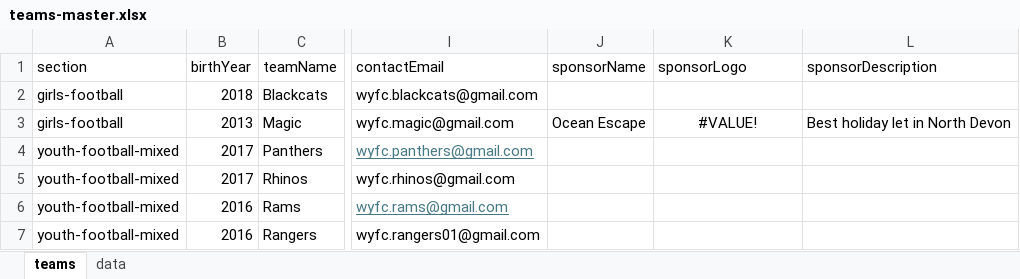
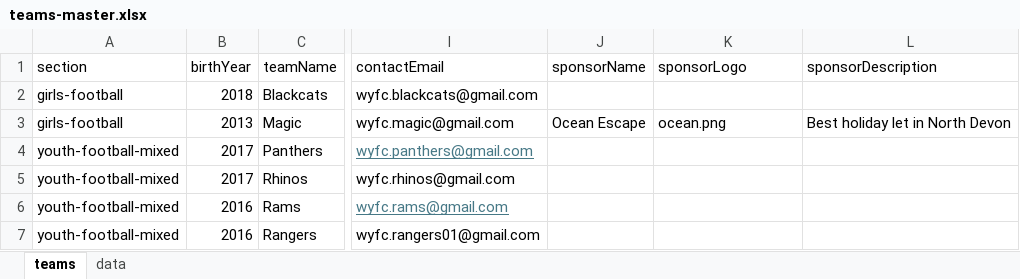
Before and after one commit to WWFC-Apps/wwfc-website, an Excel workbook: src/data/teams-master.xlsx, sheet teams, drawn as a sheet; only a part is shown, gaps mark what is left out; values as stored, in another font and other column widths than the file's, no borders; the diff names each change by its address in the sheet, - before the commit and + after, or states it on an @@ line.

Commit message:
sponsor2

```diff
--- a/src/data/teams-master.xlsx (sheet teams)
+++ b/src/data/teams-master.xlsx (sheet teams)
-K3 (sponsorLogo): #VALUE!
+K3 (sponsorLogo): ocean.png
-K3 alignment: center
+K3 alignment: left
```
Also changed, not shown: charts or pictures, 2 other files.
